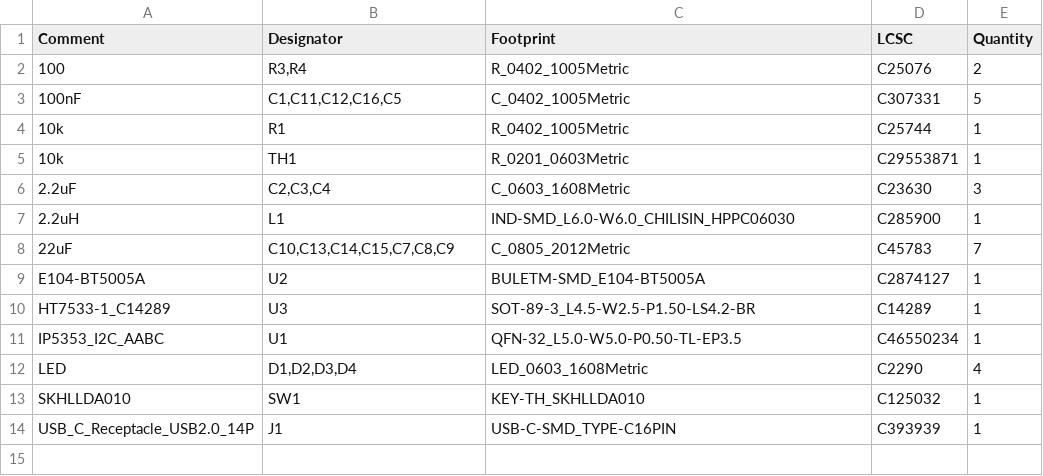
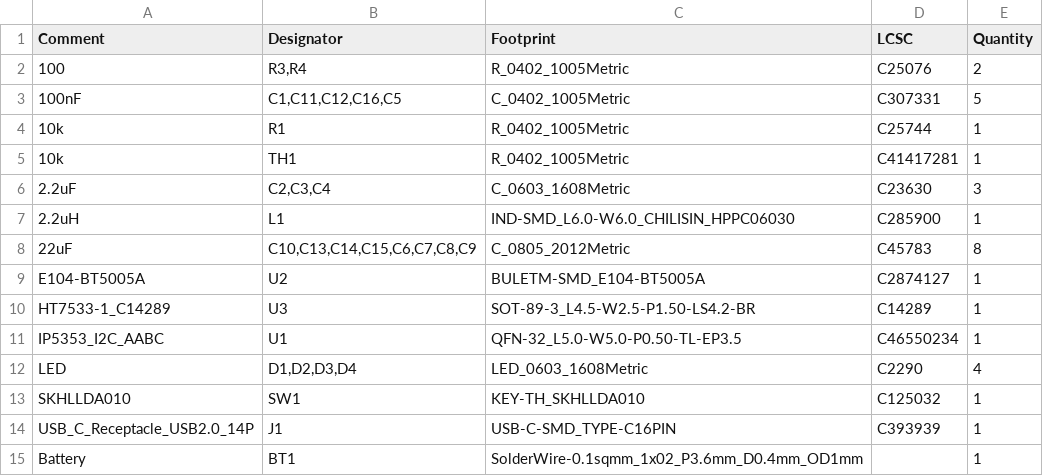
Before and after one commit to dave9123/FindMyCharger, a CSV file: pcb/jlcpcb/production_files/BOM-FindMyCharger.csv, drawn as a sheet.

```diff
--- a/pcb/jlcpcb/production_files/BOM-FindMyCharger.csv
+++ b/pcb/jlcpcb/production_files/BOM-FindMyCharger.csv
@@ -4,6 +4,6 @@ Comment,Designator,Footprint,LCSC,Quantity
 10k,R1,R_0402_1005Metric,C25744,1
-10k,TH1,R_0201_0603Metric,C29553871,1
+10k,TH1,R_0402_1005Metric,C41417281,1
 2.2uF,"C2,C3,C4",C_0603_1608Metric,C23630,3
 2.2uH,L1,IND-SMD_L6.0-W6.0_CHILISIN_HPPC06030,C285900,1
-22uF,"C10,C13,C14,C15,C7,C8,C9",C_0805_2012Metric,C45783,7
+22uF,"C10,C13,C14,C15,C6,C7,C8,C9",C_0805_2012Metric,C45783,8
 E104-BT5005A,U2,BULETM-SMD_E104-BT5005A,C2874127,1
@@ -14 +14,2 @@ SKHLLDA010,SW1,KEY-TH_SKHLLDA010,C125032,1
 USB_C_Receptacle_USB2.0_14P,J1,USB-C-SMD_TYPE-C16PIN,C393939,1
+Battery,BT1,SolderWire-0.1sqmm_1x02_P3.6mm_D0.4mm_OD1mm,,1
```
Also changed, not shown: pcb/jlcpcb/production_files/CPL-FindMyCharger.csv, 21 other files.
